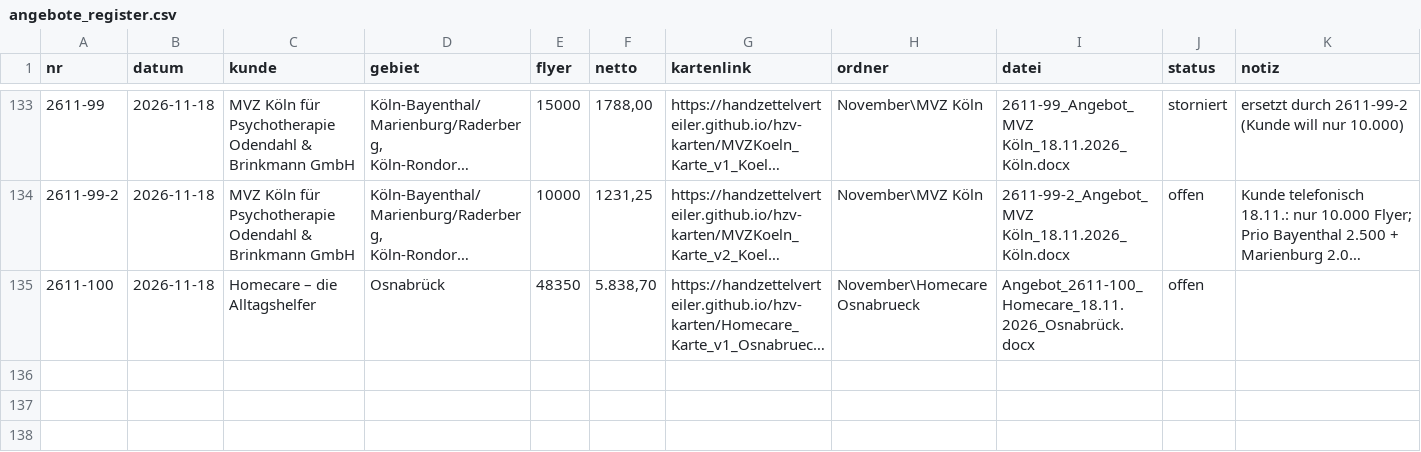
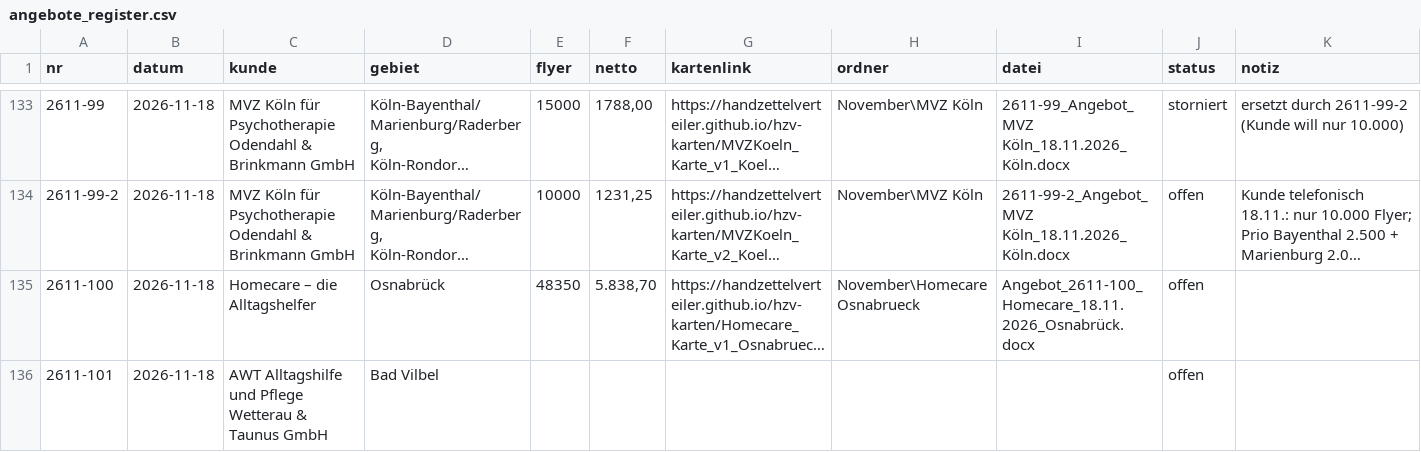
Before and after one commit to handzettelverteiler/hzv-karten, a CSV file: daten/angebote_register.csv, drawn as a sheet; only a part is shown, gaps mark what is left out; long unchanged cells end in …; the diff names each change by its address in the sheet, - before the commit and + after, or states it on an @@ line.

```diff
--- a/daten/angebote_register.csv
+++ b/daten/angebote_register.csv
+row 136: 2611-101 | 2026-11-18 | AWT Alltagshilfe und Pflege Wetterau & Taunus GmbH | Bad Vilbel |  |  |  |  |  | offen
```
